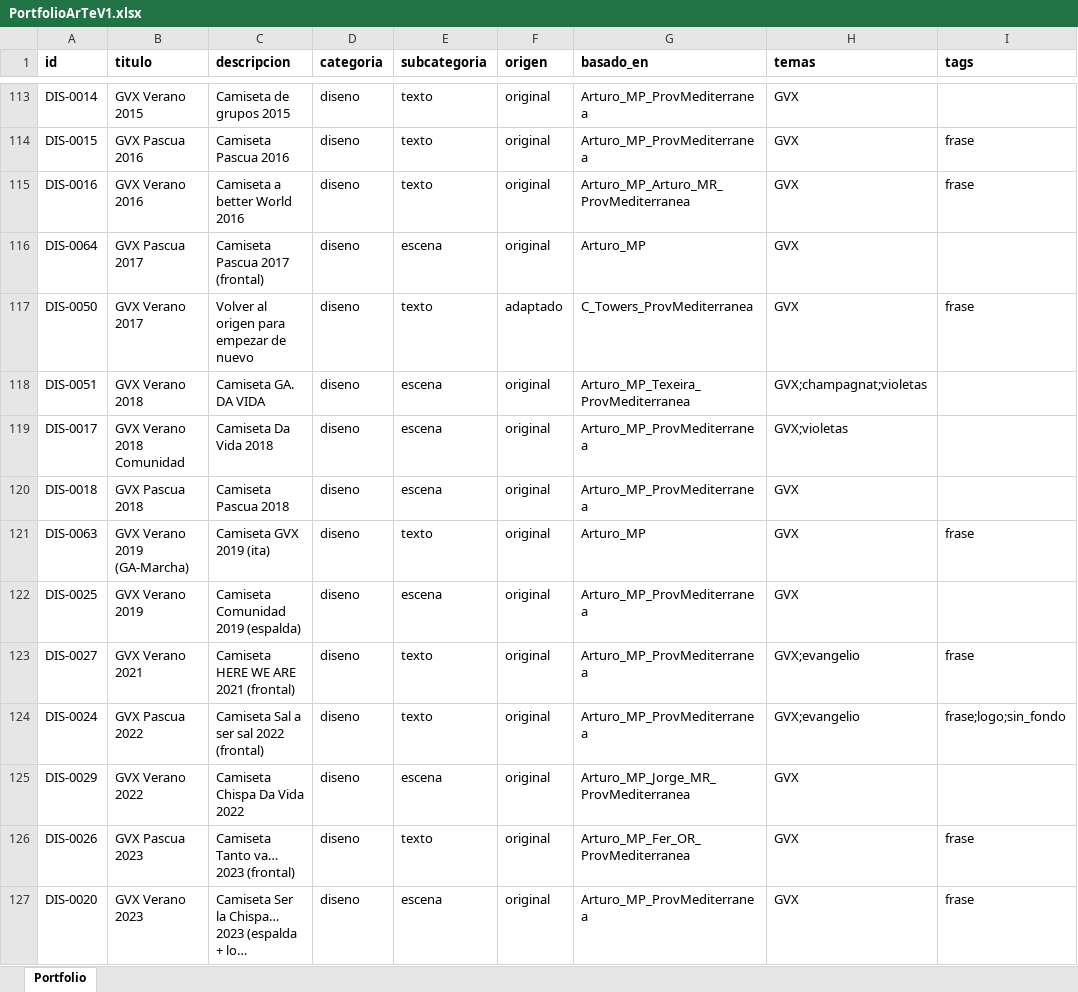
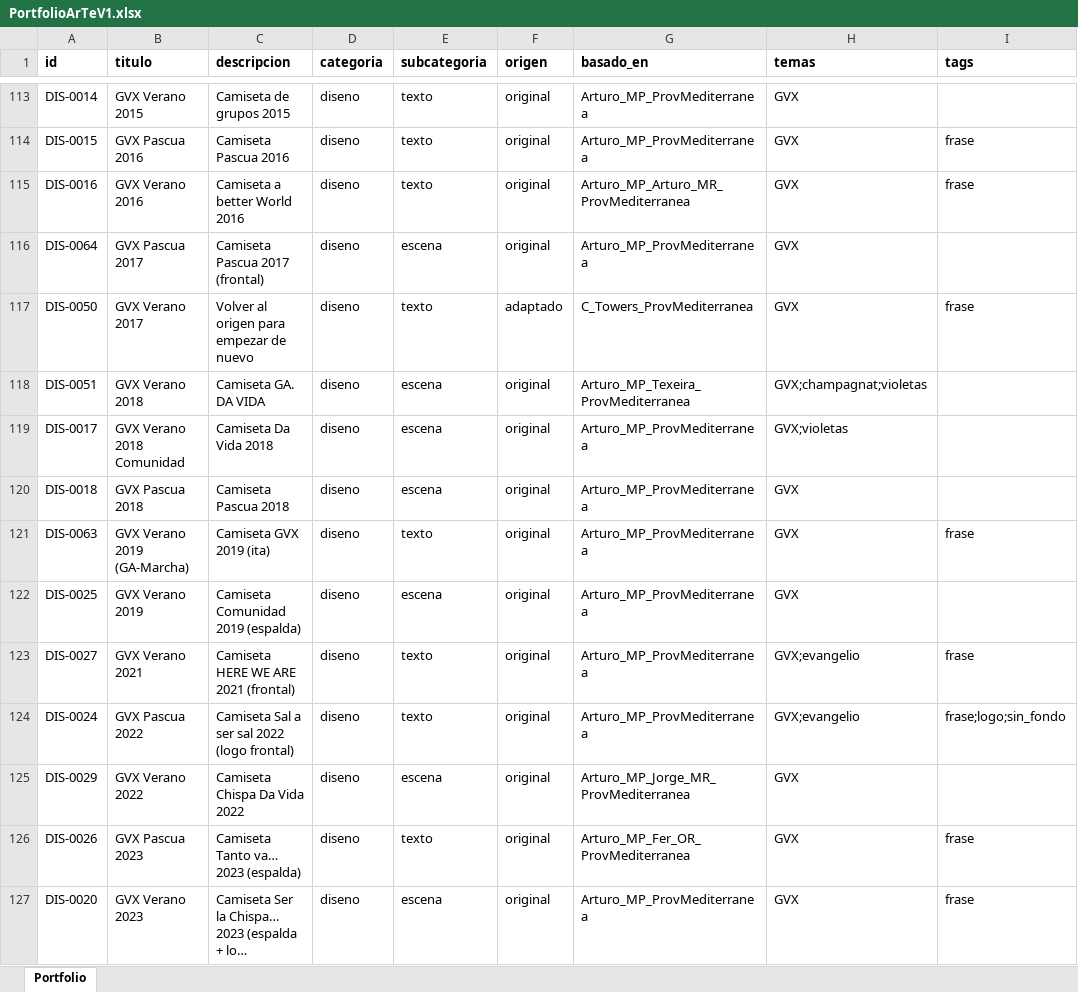
Before and after one commit to dmrpvcjdy9-sudo/marist_art, an Excel workbook: data/PortfolioArTeV1.xlsx, sheet Portfolio, drawn as a sheet; only a part is shown, gaps mark what is left out; long unchanged cells end in …; values as stored, in another font and other column widths than the file's, no borders; the diff covers the shown part only; the diff names each change by its address in the sheet, - before the commit and + after, or states it on an @@ line.

```diff
--- a/data/PortfolioArTeV1.xlsx (sheet Portfolio)
+++ b/data/PortfolioArTeV1.xlsx (sheet Portfolio)
-G116 (basado_en): Arturo_MP
+G116 (basado_en): Arturo_MP_ProvMediterranea
-G121 (basado_en): Arturo_MP
+G121 (basado_en): Arturo_MP_ProvMediterranea
-C124 (descripcion): Camiseta Sal a ser sal 2022 (frontal)
+C124 (descripcion): Camiseta Sal a ser sal 2022 (logo frontal)
-C126 (descripcion): Camiseta Tanto va… 2023 (frontal)
+C126 (descripcion): Camiseta Tanto va… 2023 (espalda)
```
Also changed, not shown: 9 added rows and 40 edited cells elsewhere in this sheet, 21 other files.
